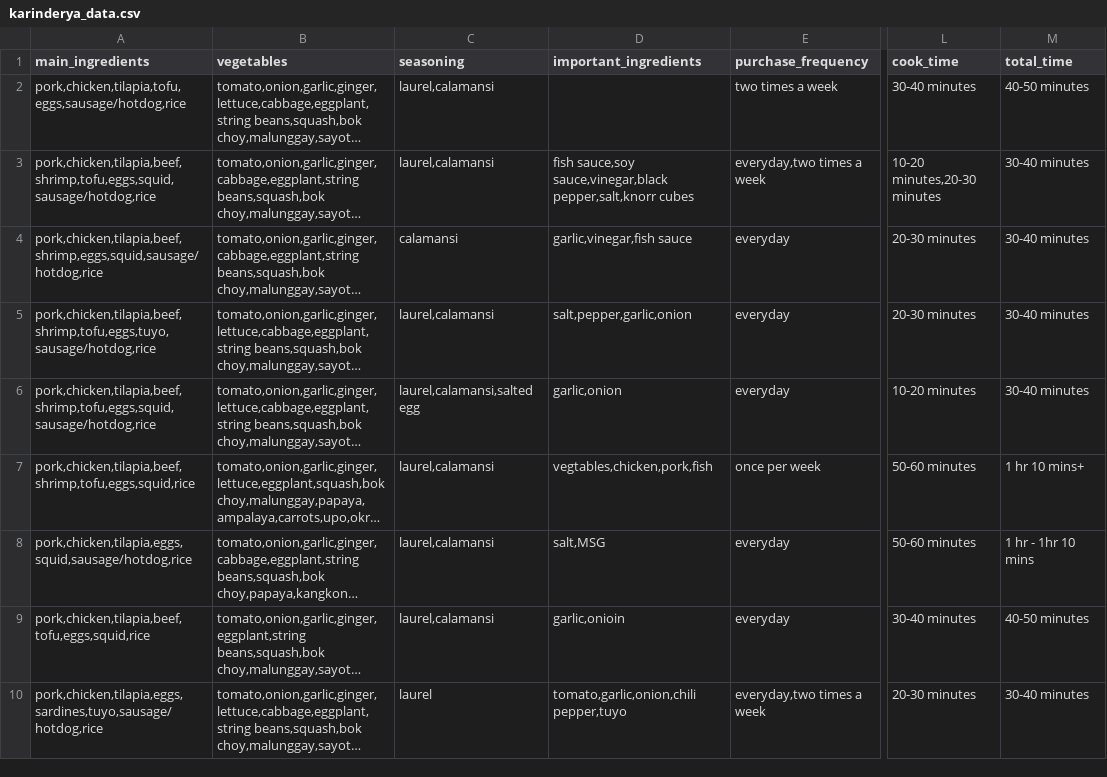
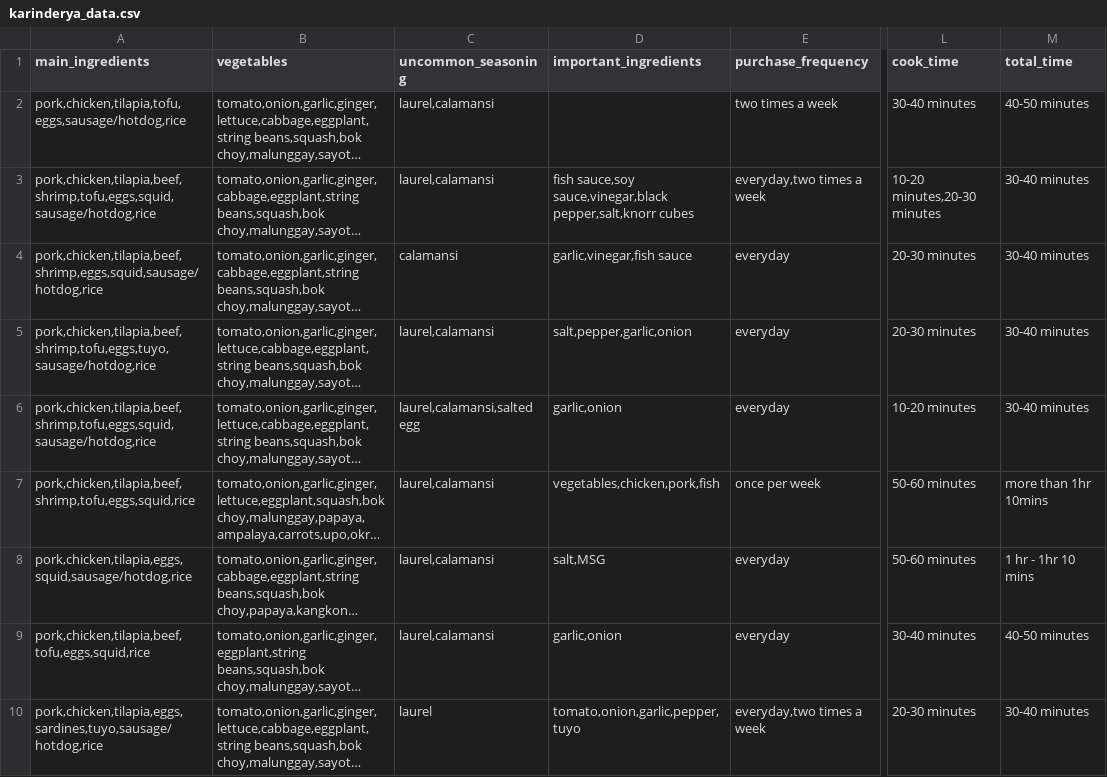
Before and after one commit to Joackim27/Survey-Data-Clustering, a CSV file: raw_data/karinderya_data.csv, drawn as a sheet; only a part is shown, gaps mark what is left out; long unchanged cells end in …; the diff covers the shown part only; the diff names each change by its address in the sheet, - before the commit and + after, or states it on an @@ line.

Commit message:
updated karinderya_data.csv with a total of 21 respondents

```diff
--- a/raw_data/karinderya_data.csv
+++ b/raw_data/karinderya_data.csv
-C1: seasoning
+C1: uncommon_seasoning
-D7 (important_ingredients): vegtables,chicken,pork,fish
+D7 (important_ingredients): vegetables,chicken,pork,fish
-M7 (total_time): 1 hr 10 mins+
+M7 (total_time): more than 1hr 10mins
-D9 (important_ingredients): garlic,onioin
+D9 (important_ingredients): garlic,onion
-D10 (important_ingredients): tomato,garlic,onion,chili pepper,tuyo
+D10 (important_ingredients): tomato,onion,garlic,pepper,tuyo
```
Also changed, not shown: 9 added rows and 6 edited cells elsewhere in this file, 2 other files.
